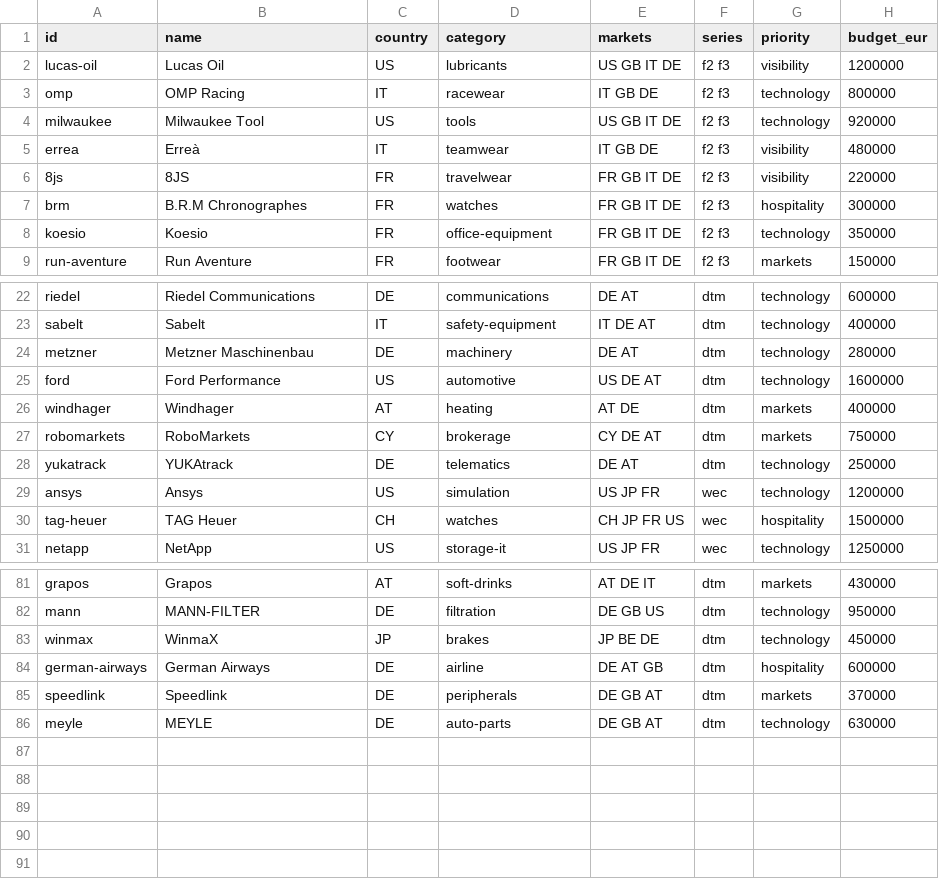
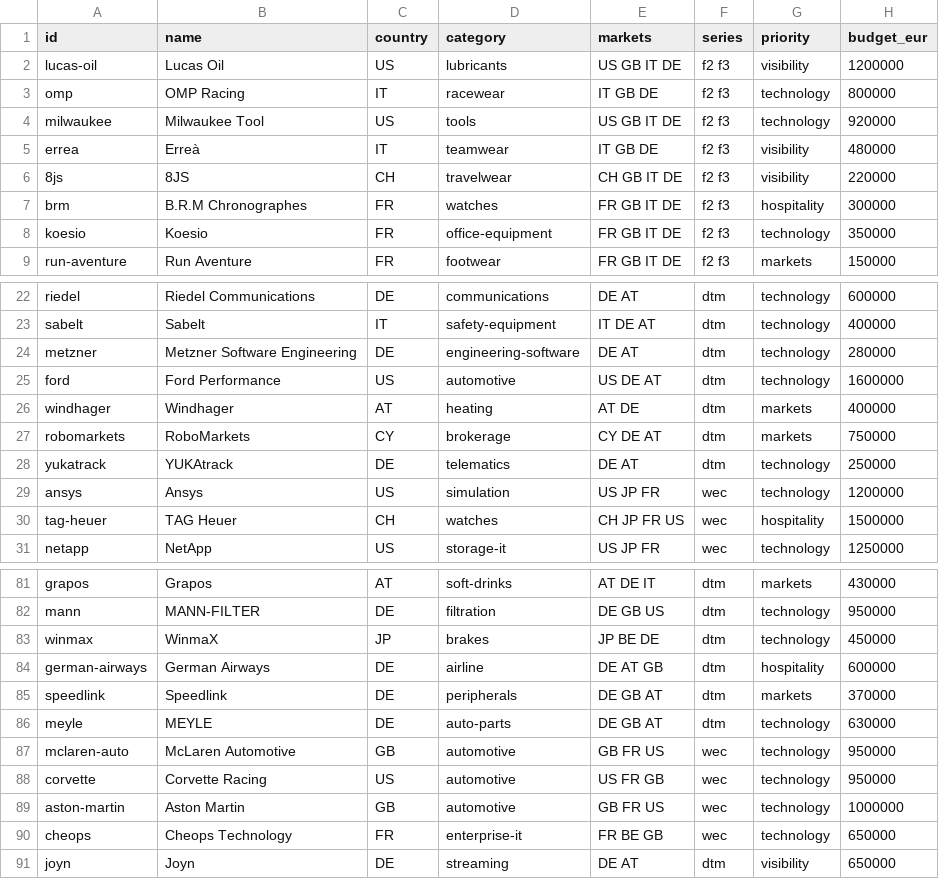
Before and after one commit to Troyevv/autosport_sim, a CSV file: backend/data/finance/season-brands.csv, drawn as a sheet; only a part is shown, gaps mark what is left out.

```diff
--- a/backend/data/finance/season-brands.csv
+++ b/backend/data/finance/season-brands.csv
@@ -5,3 +5,3 @@ milwaukee,Milwaukee Tool,US,tools,US GB IT DE,f2 f3,technology,920000
 errea,Erreà,IT,teamwear,IT GB DE,f2 f3,visibility,480000
-8js,8JS,FR,travelwear,FR GB IT DE,f2 f3,visibility,220000
+8js,8JS,CH,travelwear,CH GB IT DE,f2 f3,visibility,220000
 brm,B.R.M Chronographes,FR,watches,FR GB IT DE,f2 f3,hospitality,300000
@@ -23,3 +23,3 @@ riedel,Riedel Communications,DE,communications,DE AT,dtm,technology,600000
 sabelt,Sabelt,IT,safety-equipment,IT DE AT,dtm,technology,400000
-metzner,Metzner Maschinenbau,DE,machinery,DE AT,dtm,technology,280000
+metzner,Metzner Software Engineering,DE,engineering-software,DE AT,dtm,technology,280000
 ford,Ford Performance,US,automotive,US DE AT,dtm,technology,1600000
@@ -86 +86,6 @@ speedlink,Speedlink,DE,peripherals,DE GB AT,dtm,markets,370000
 meyle,MEYLE,DE,auto-parts,DE GB AT,dtm,technology,630000
+mclaren-auto,McLaren Automotive,GB,automotive,GB FR US,wec,technology,950000
+corvette,Corvette Racing,US,automotive,US FR GB,wec,technology,950000
+aston-martin,Aston Martin,GB,automotive,GB FR US,wec,technology,1000000
+cheops,Cheops Technology,FR,enterprise-it,FR BE GB,wec,technology,650000
+joyn,Joyn,DE,streaming,DE AT,dtm,visibility,650000
```
Also changed, not shown: 10 other files.
